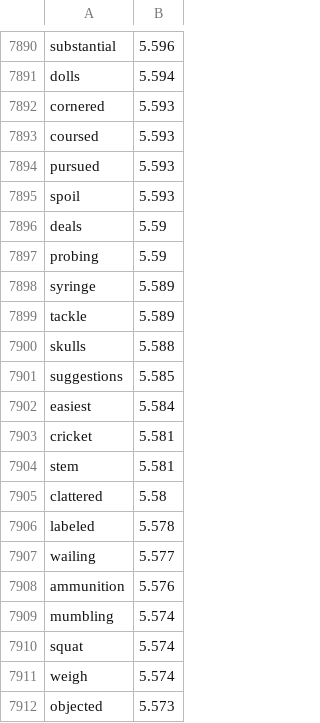
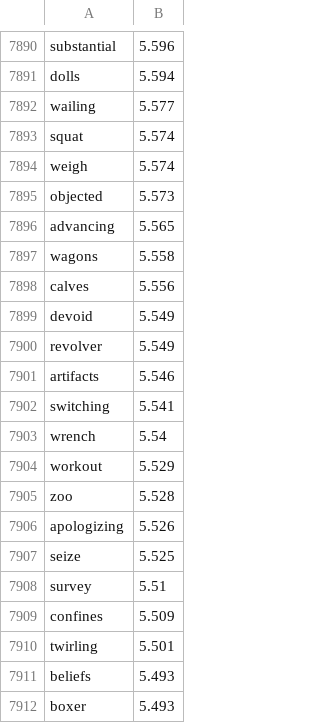
Before and after one commit to aradzie/keybr.com-corpus, a CSV file: lang-en/dictionary-en.csv, drawn as a sheet; only a part is shown, gaps mark what is left out; the shorter side is filled out with more unchanged rows; removed rows and columns are numbered as before the commit, all else as after; the diff covers the shown part only; the diff names each change by its address in the sheet, - before the commit and + after, or states it on an @@ line.

Commit message:
English rare words

```diff
--- a/lang-en/dictionary-en.csv
+++ b/lang-en/dictionary-en.csv
-row 7892: cornered | 5.593
-row 7893: coursed | 5.593
-row 7894: pursued | 5.593
-row 7895: spoil | 5.593
-row 7896: deals | 5.59
-row 7897: probing | 5.59
-row 7898: syringe | 5.589
-row 7899: tackle | 5.589
-row 7900: skulls | 5.588
-row 7901: suggestions | 5.585
-row 7902: easiest | 5.584
-row 7903: cricket | 5.581
-row 7904: stem | 5.581
-row 7905: clattered | 5.58
-row 7906: labeled | 5.578
-row 7908: ammunition | 5.576
-row 7909: mumbling | 5.574
```
Also changed, not shown: 45 added rows, 28 removed rows and 1 edited cell elsewhere in this file.
